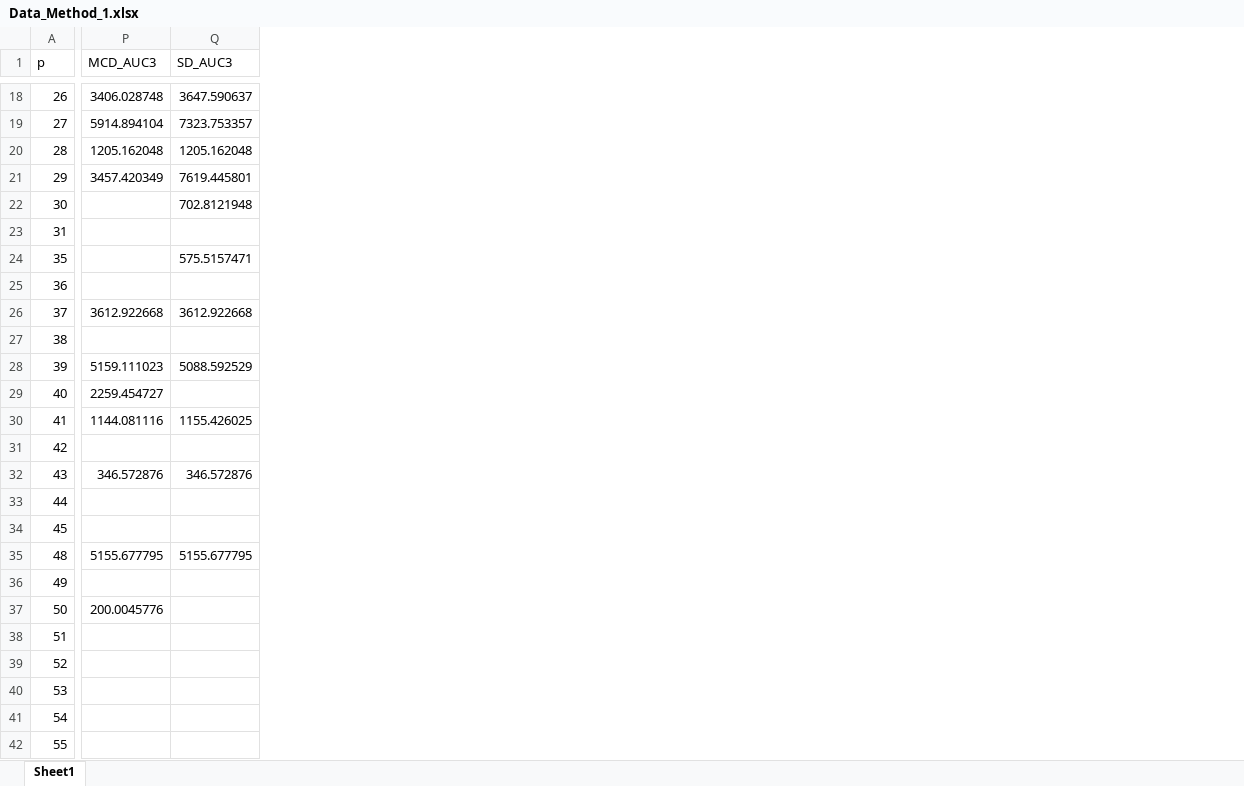
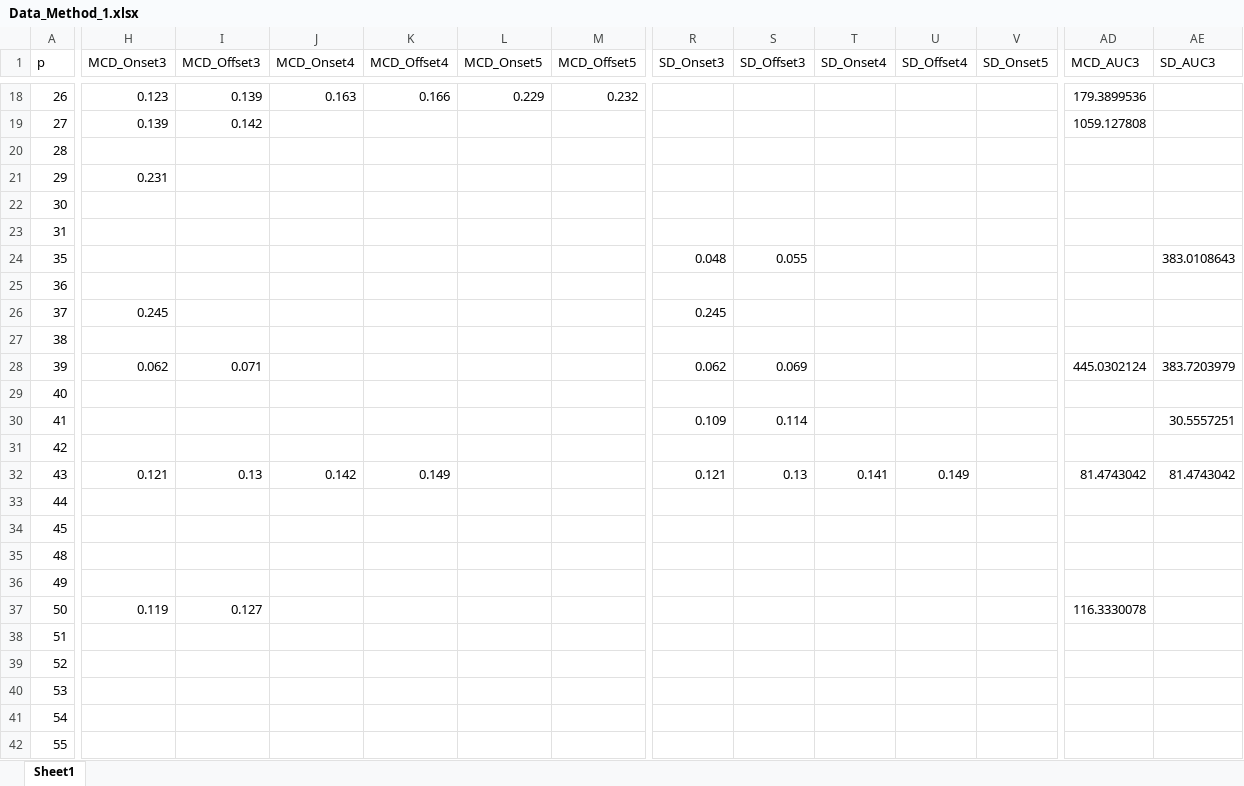
Before and after one commit to Jegillia18/DoD, an Excel workbook: Evan/Data_Method_1.xlsx, sheet Sheet1, drawn as a sheet; only a part is shown, gaps mark what is left out; values as stored, in another font and other column widths than the file's, no borders; addresses are those after the commit; the diff covers the shown part only; the diff names each change by its address in the sheet, - before the commit and + after, or states it on an @@ line.

```diff
--- a/Evan/Data_Method_1.xlsx (sheet Sheet1)
+++ b/Evan/Data_Method_1.xlsx (sheet Sheet1)
+column H (MCD_Onset3), rows 18-37: 0.123 | 0.139 |  | 0.231 |  |  |  |  | 0.245 |  | 0.062 |  |  |  | 0.121 |  |  |  |  | 0.119
+column I (MCD_Offset3), rows 18-37: 0.139 | 0.142 |  |  |  |  |  |  |  |  | 0.071 |  |  |  | 0.13 |  |  |  |  | 0.127
+column J (MCD_Onset4), rows 18-32: 0.163 |  |  |  |  |  |  |  |  |  |  |  |  |  | 0.142
+column K (MCD_Offset4), rows 18-32: 0.166 |  |  |  |  |  |  |  |  |  |  |  |  |  | 0.149
+column L (MCD_Onset5), row 18: 0.229
+column M (MCD_Offset5), row 18: 0.232
+column R (SD_Onset3), rows 24-32: 0.048 |  | 0.245 |  | 0.062 |  | 0.109 |  | 0.121
+column S (SD_Offset3), rows 24-32: 0.055 |  |  |  | 0.069 |  | 0.114 |  | 0.13
+column T (SD_Onset4), row 32: 0.141
+column U (SD_Offset4), row 32: 0.149
+column V (SD_Onset5), empty
-AD18 (MCD_AUC3): 3406.028748
+AD18 (MCD_AUC3): 179.3899536
-AE18 (SD_AUC3): 3647.590637
+AE18 (SD_AUC3): (empty)
-AD19 (MCD_AUC3): 5914.894104
+AD19 (MCD_AUC3): 1059.127808
-AE19 (SD_AUC3): 7323.753357
+AE19 (SD_AUC3): (empty)
-AD20 (MCD_AUC3): 1205.162048
+AD20 (MCD_AUC3): (empty)
-AE20 (SD_AUC3): 1205.162048
+AE20 (SD_AUC3): (empty)
-AD21 (MCD_AUC3): 3457.420349
+AD21 (MCD_AUC3): (empty)
-AE21 (SD_AUC3): 7619.445801
+AE21 (SD_AUC3): (empty)
-AE22 (SD_AUC3): 702.8121948
+AE22 (SD_AUC3): (empty)
-AE24 (SD_AUC3): 575.5157471
+AE24 (SD_AUC3): 383.0108643
-AD26 (MCD_AUC3): 3612.922668
+AD26 (MCD_AUC3): (empty)
-AE26 (SD_AUC3): 3612.922668
+AE26 (SD_AUC3): (empty)
-AD28 (MCD_AUC3): 5159.111023
+AD28 (MCD_AUC3): 445.0302124
-AE28 (SD_AUC3): 5088.592529
+AE28 (SD_AUC3): 383.7203979
-AD29 (MCD_AUC3): 2259.454727
+AD29 (MCD_AUC3): (empty)
-AD30 (MCD_AUC3): 1144.081116
+AD30 (MCD_AUC3): (empty)
-AE30 (SD_AUC3): 1155.426025
+AE30 (SD_AUC3): 30.5557251
-AD32 (MCD_AUC3): 346.572876
+AD32 (MCD_AUC3): 81.4743042
-AE32 (SD_AUC3): 346.572876
+AE32 (SD_AUC3): 81.4743042
-AD35 (MCD_AUC3): 5155.677795
+AD35 (MCD_AUC3): (empty)
-AE35 (SD_AUC3): 5155.677795
+AE35 (SD_AUC3): (empty)
-AD37 (MCD_AUC3): 200.0045776
+AD37 (MCD_AUC3): 116.3330078
```
Also changed, not shown: 13 added columns and 37 edited cells elsewhere in this sheet, Evan/Data_Method_2.xlsx, Evan/Data_Method_3.xlsx, 3 other files.
